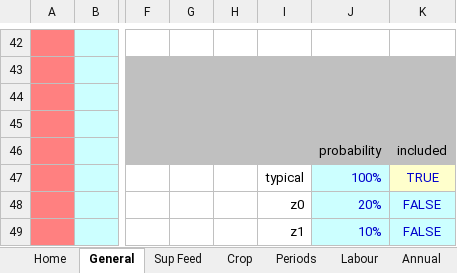
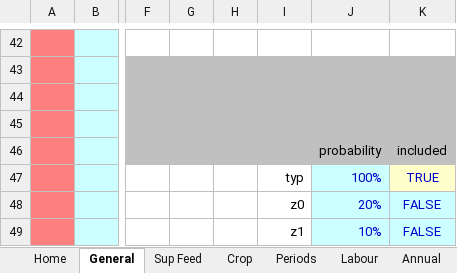
Before and after one commit to youngmr290/Australian-Farm-Optimisation-Model, an Excel workbook: Property.xlsx, sheet General, drawn as a sheet; only a part is shown, gaps mark what is left out; values as stored, in another font and other column widths than the file's, no borders; 1 other sheet too large or unreadable and not compared; the diff names each change by its address in the sheet, - before the commit and + after, or states it on an @@ line.

```diff
--- a/Property.xlsx (sheet General)
+++ b/Property.xlsx (sheet General)
-I47: typical
+I47: typ
```
Also changed, not shown: sheet Crop, sheet Sheep, sheet Periods, sheet Annual, hidden cells, Structural.xlsx.
